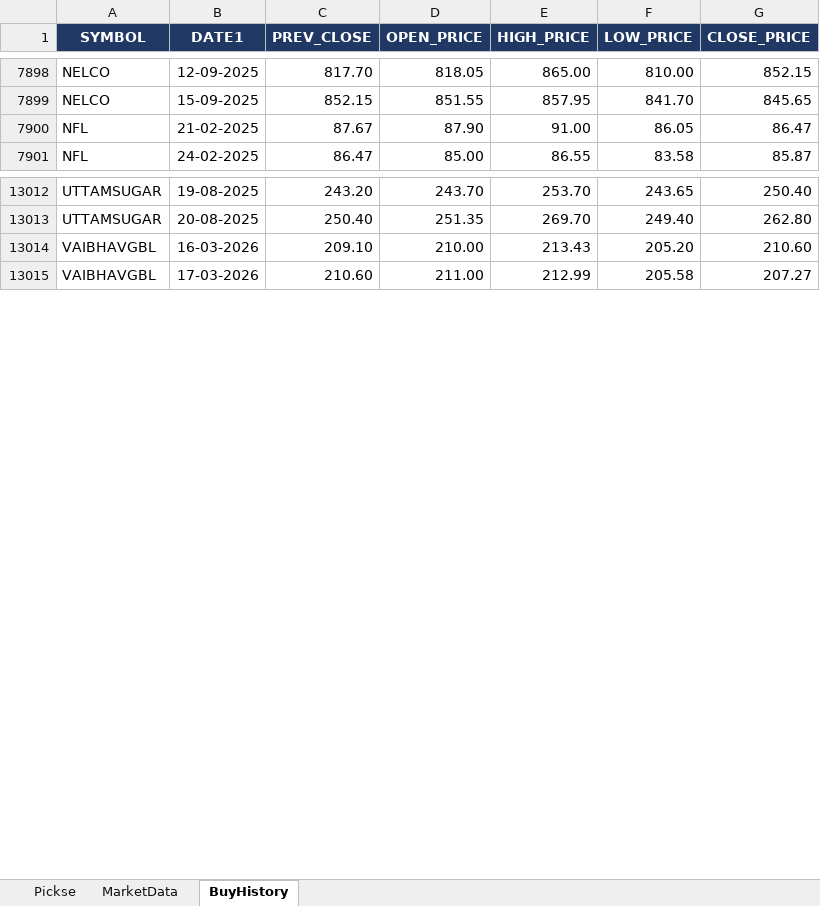
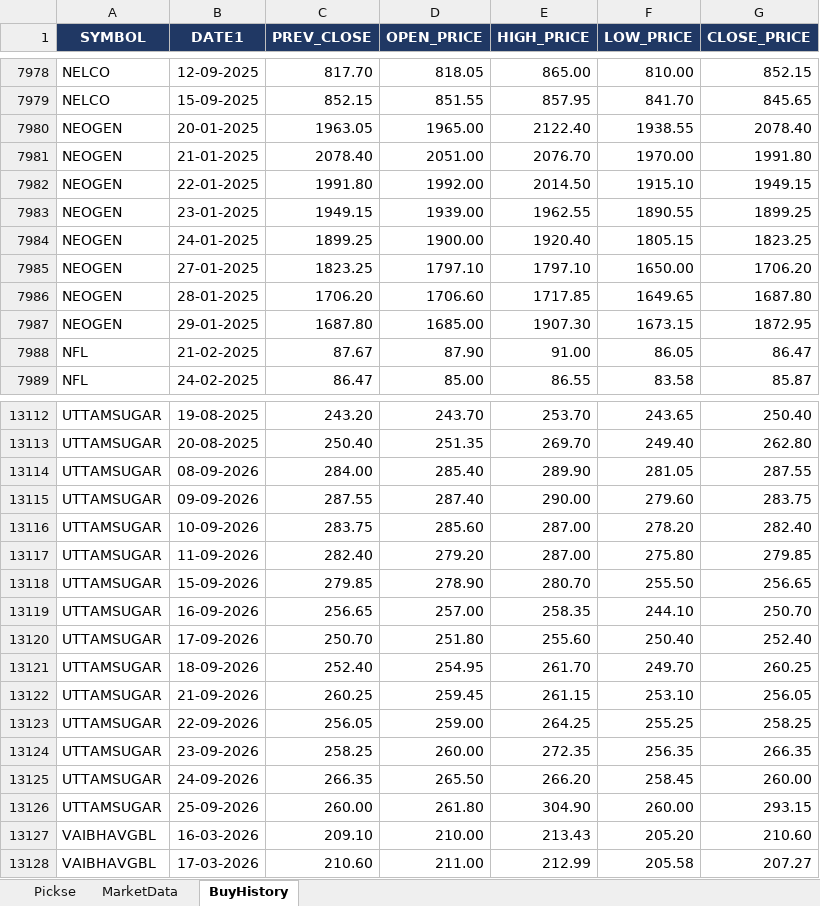
Before and after one commit to spurandhar0/nse-btst-dashboard, an Excel workbook: latest_quickrun.xlsx, sheet BuyHistory, drawn as a sheet; only a part is shown, gaps mark what is left out; values as stored, in another font and other column widths than the file's, no borders; the diff covers the shown part only; the diff names each change by its address in the sheet, - before the commit and + after, or states it on an @@ line.

```diff
--- a/latest_quickrun.xlsx (sheet BuyHistory)
+++ b/latest_quickrun.xlsx (sheet BuyHistory)
+row 7980: NEOGEN | 20-01-2025 | 1963.05 | 1965.00 | 2122.40 | 1938.55 | 2078.40
+row 7981: NEOGEN | 21-01-2025 | 2078.40 | 2051.00 | 2076.70 | 1970.00 | 1991.80
+row 7982: NEOGEN | 22-01-2025 | 1991.80 | 1992.00 | 2014.50 | 1915.10 | 1949.15
+row 7983: NEOGEN | 23-01-2025 | 1949.15 | 1939.00 | 1962.55 | 1890.55 | 1899.25
+row 7984: NEOGEN | 24-01-2025 | 1899.25 | 1900.00 | 1920.40 | 1805.15 | 1823.25
+row 7985: NEOGEN | 27-01-2025 | 1823.25 | 1797.10 | 1797.10 | 1650.00 | 1706.20
+row 7986: NEOGEN | 28-01-2025 | 1706.20 | 1706.60 | 1717.85 | 1649.65 | 1687.80
+row 7987: NEOGEN | 29-01-2025 | 1687.80 | 1685.00 | 1907.30 | 1673.15 | 1872.95
+row 13114: UTTAMSUGAR | 08-09-2026 | 284.00 | 285.40 | 289.90 | 281.05 | 287.55
+row 13115: UTTAMSUGAR | 09-09-2026 | 287.55 | 287.40 | 290.00 | 279.60 | 283.75
+row 13116: UTTAMSUGAR | 10-09-2026 | 283.75 | 285.60 | 287.00 | 278.20 | 282.40
+row 13117: UTTAMSUGAR | 11-09-2026 | 282.40 | 279.20 | 287.00 | 275.80 | 279.85
+row 13118: UTTAMSUGAR | 15-09-2026 | 279.85 | 278.90 | 280.70 | 255.50 | 256.65
+row 13119: UTTAMSUGAR | 16-09-2026 | 256.65 | 257.00 | 258.35 | 244.10 | 250.70
+row 13120: UTTAMSUGAR | 17-09-2026 | 250.70 | 251.80 | 255.60 | 250.40 | 252.40
+row 13121: UTTAMSUGAR | 18-09-2026 | 252.40 | 254.95 | 261.70 | 249.70 | 260.25
+row 13122: UTTAMSUGAR | 21-09-2026 | 260.25 | 259.45 | 261.15 | 253.10 | 256.05
+row 13123: UTTAMSUGAR | 22-09-2026 | 256.05 | 259.00 | 264.25 | 255.25 | 258.25
+row 13124: UTTAMSUGAR | 23-09-2026 | 258.25 | 260.00 | 272.35 | 256.35 | 266.35
+row 13125: UTTAMSUGAR | 24-09-2026 | 266.35 | 265.50 | 266.20 | 258.45 | 260.00
+row 13126: UTTAMSUGAR | 25-09-2026 | 260.00 | 261.80 | 304.90 | 260.00 | 293.15
```
Also changed, not shown: 99 added rows elsewhere in this sheet, sheet MarketData, sheet Pickse, 2 other files.
